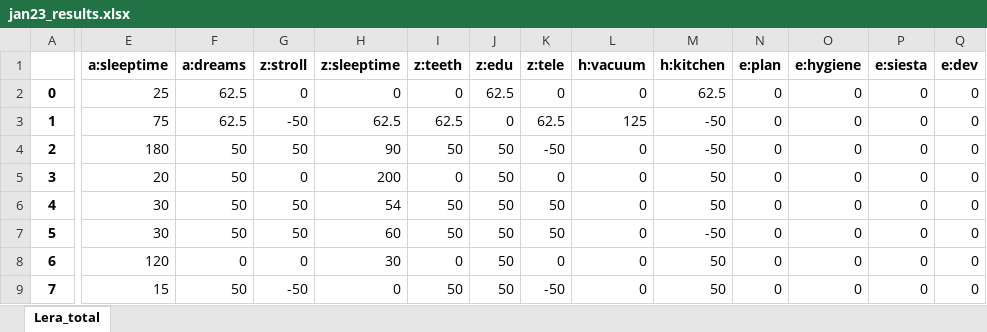
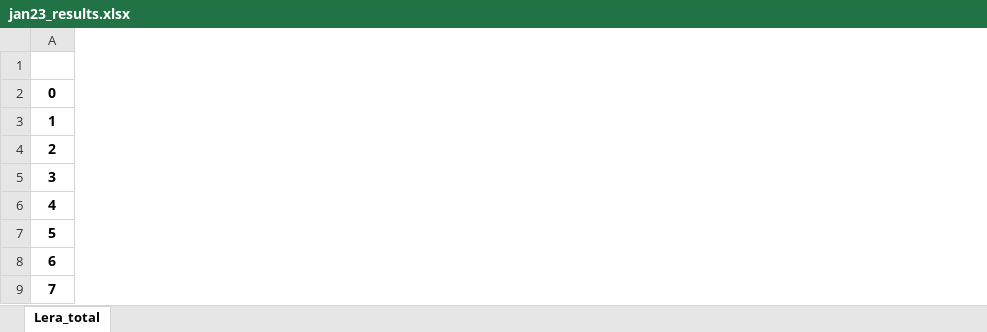
Before and after one commit to EgorVjalkov/study_to_live, an Excel workbook: months/jan23/jan23_results.xlsx, sheet Lera_total, drawn as a sheet; only a part is shown, gaps mark what is left out; values as stored, in another font and other column widths than the file's, no borders; the diff covers the shown part only; the diff names each change by its address in the sheet, - before the commit and + after, or states it on an @@ line.

Commit message:
refactor some funcs in AccessoryData

```diff
--- a/months/jan23/jan23_results.xlsx (sheet Lera_total)
+++ b/months/jan23/jan23_results.xlsx (sheet Lera_total)
-column E (a:sleeptime), rows 2-9: 25 | 75 | 180 | 20 | 30 | 30 | 120 | 15
-column F (a:dreams), rows 2-9: 62.5 | 62.5 | 50 | 50 | 50 | 50 | 0 | 50
-column G (z:stroll), rows 2-9: 0 | -50 | 50 | 0 | 50 | 50 | 0 | -50
-column H (z:sleeptime), rows 2-9: 0 | 62.5 | 90 | 200 | 54 | 60 | 30 | 0
-column I (z:teeth), rows 2-9: 0 | 62.5 | 50 | 0 | 50 | 50 | 0 | 50
-column J (z:edu), rows 2-9: 62.5 | 0 | 50 | 50 | 50 | 50 | 50 | 50
-column K (z:tele), rows 2-9: 0 | 62.5 | -50 | 0 | 50 | 50 | 0 | -50
-column L (h:vacuum), rows 2-9: 0 | 125 | 0 | 0 | 0 | 0 | 0 | 0
-column M (h:kitchen), rows 2-9: 62.5 | -50 | -50 | 50 | 50 | -50 | 50 | 50
-column N (e:plan), rows 2-9: all 0
-column O (e:hygiene), rows 2-9: all 0
-column P (e:siesta), rows 2-9: all 0
-column Q (e:dev), rows 2-9: all 0
```
Also changed, not shown: 9 removed columns elsewhere in this sheet, 1 other file.
